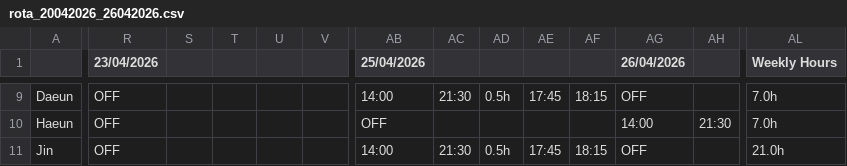
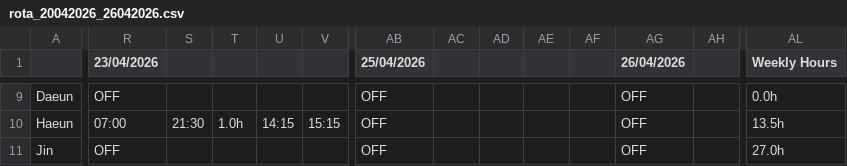
Before and after one commit to plugsopon/bingsoo-rota, a CSV file: output/rota_20042026_26042026.csv, drawn as a sheet; only a part is shown, gaps mark what is left out; the diff covers the shown part only; the diff names each change by its address in the sheet, - before the commit and + after, or states it on an @@ line.

```diff
--- a/output/rota_20042026_26042026.csv
+++ b/output/rota_20042026_26042026.csv
-AB9 (25/04/2026): 14:00
+AB9 (25/04/2026): OFF
-AC9: 21:30
+AC9: (empty)
-AD9: 0.5h
+AD9: (empty)
-AE9: 17:45
+AE9: (empty)
-AF9: 18:15
+AF9: (empty)
-AL9 (Weekly Hours): 7.0h
+AL9 (Weekly Hours): 0.0h
-R10 (23/04/2026): OFF
+R10 (23/04/2026): 07:00
-S10: (empty)
+S10: 21:30
-T10: (empty)
+T10: 1.0h
-U10: (empty)
+U10: 14:15
-V10: (empty)
+V10: 15:15
-AG10 (26/04/2026): 14:00
+AG10 (26/04/2026): OFF
-AH10: 21:30
+AH10: (empty)
-AL10 (Weekly Hours): 7.0h
+AL10 (Weekly Hours): 13.5h
-AB11 (25/04/2026): 14:00
+AB11 (25/04/2026): OFF
-AC11: 21:30
+AC11: (empty)
-AD11: 0.5h
+AD11: (empty)
-AE11: 17:45
+AE11: (empty)
-AF11: 18:15
+AF11: (empty)
-AL11 (Weekly Hours): 21.0h
+AL11 (Weekly Hours): 27.0h
```
Also changed, not shown: 102 edited cells elsewhere in this file, 4 other files.
